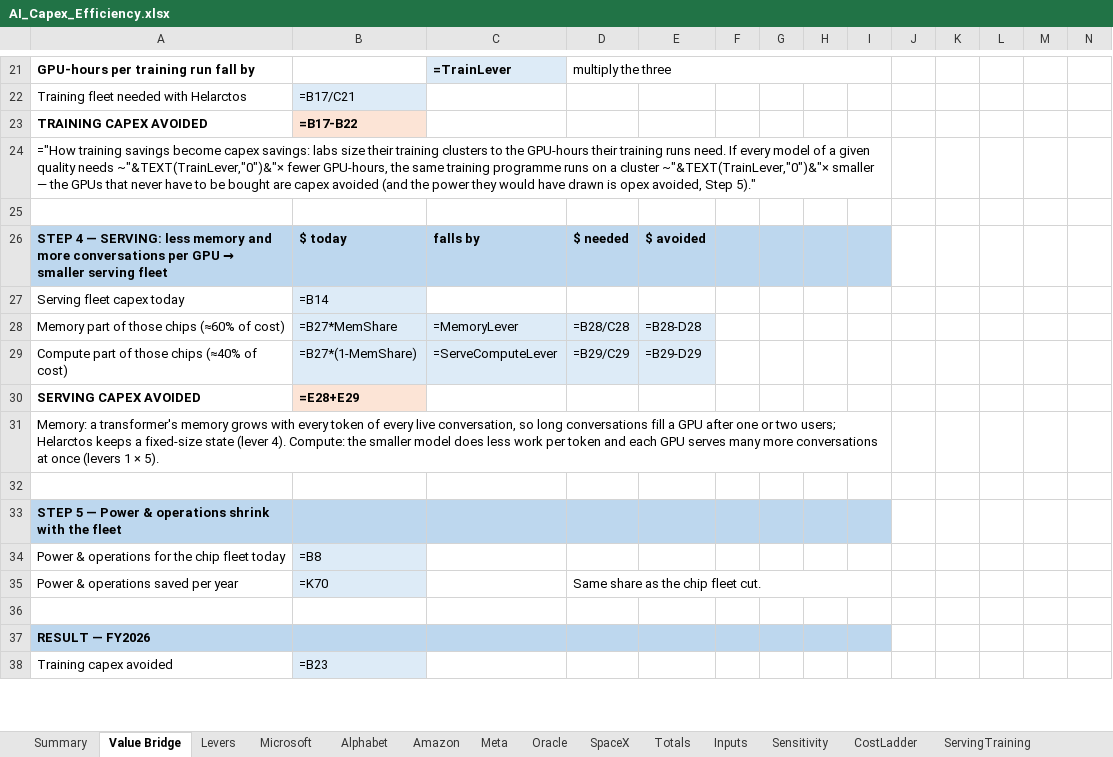
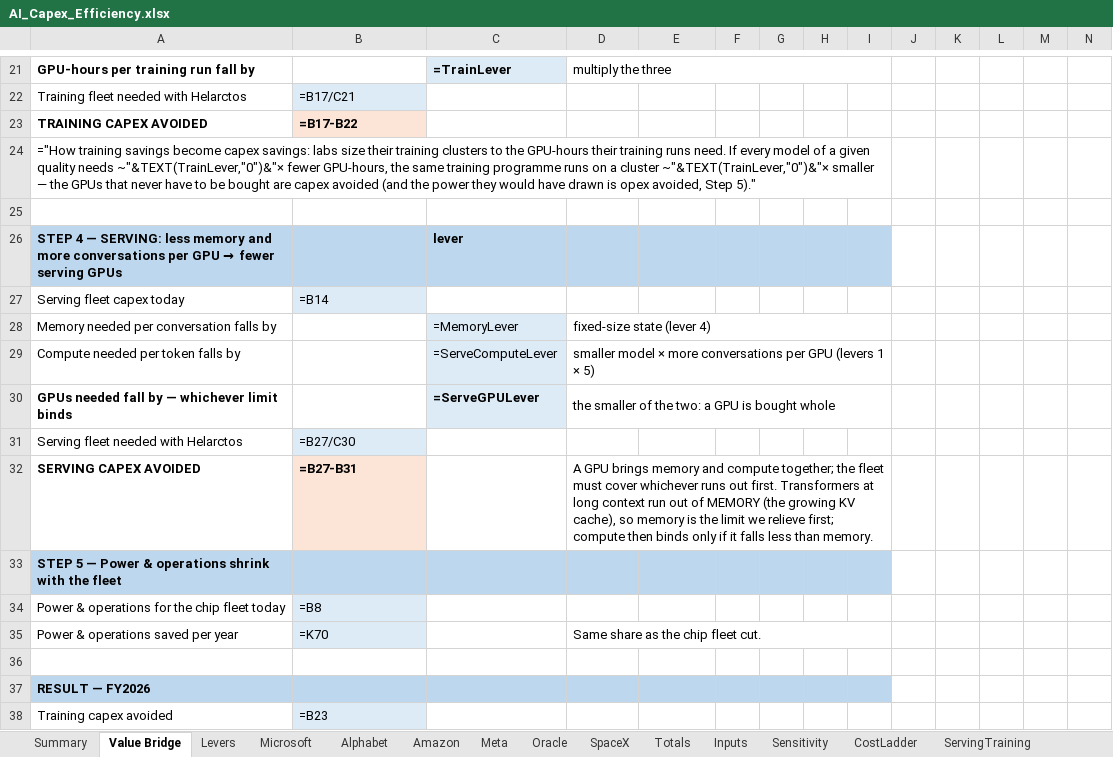
Before and after one commit to fberl/ai-capex-efficiency-model, an Excel workbook: AI_Capex_Efficiency.xlsx, sheet Value Bridge, drawn as a sheet; only a part is shown, gaps mark what is left out; values as stored, in another font and other column widths than the file's, no borders; formulas without a stored value are shown as written; charts and pictures not drawn; removed rows and columns are numbered as before the commit, all else as after; rows hold the shown columns only; the diff covers the shown part only; the diff names each change by its address in the sheet, - before the commit and + after, or states it on an @@ line.

Commit message:
Serving priced on whole GPUs; README rewritten to the current model
Summary / Value Bridge / Levers (workbook + app): serving memory and
serving compute merge into one Serving GPUs line. A GPU is bought
whole, so the serving fleet shrinks by the binding (smaller) of the
memory lever and the compute lever: x100 at the defaults. FY2026
bridge $377.2B -> $376.3B. The one-lever-at-a-time ladder now shows
the smaller model saving training only (serving GPUs stay memory-bound)
until fixed-size memory unlocks serving. Technical tabs keep the
memory/compute cost split (~154x); the Levers tab shows it for
reference.

README: headline, scenarios, data-center share table and engine
description updated to the current model; retired x9.24 / $159B
figures removed; measured serving cells kept as background.

```diff
--- a/AI_Capex_Efficiency.xlsx (sheet Value Bridge)
+++ b/AI_Capex_Efficiency.xlsx (sheet Value Bridge)
-row 26: STEP 4 — SERVING: less memory and more conversations per GPU → smaller serving fleet | $ today | falls by | $ needed | $ avoided
+row 26: STEP 4 — SERVING: less memory and more conversations per GPU → fewer serving GPUs |  | lever
-row 28: Memory part of those chips (≈60% of cost) | =B27*MemShare | =MemoryLever | =B28/C28 | =B28-D28
-row 29: Compute part of those chips (≈40% of cost) | =B27*(1-MemShare) | =ServeComputeLever | =B29/C29 | =B29-D29
+row 28: Memory needed per conversation falls by |  | =MemoryLever | fixed-size state (lever 4)
+row 29: Compute needed per token falls by |  | =ServeComputeLever | smaller model × more conversations per GPU (levers 1 × 5)
+row 30: GPUs needed fall by — whichever limit binds |  | =ServeGPULever | the smaller of the two: a GPU is bought whole
+row 31: Serving fleet needed with Helarctos | =B27/C30
-B32: =E28+E29
+B32: =B27-B31
-D32: (empty)
+D32: A GPU brings memory and compute together; the fleet must cover whichever runs out first. Transformers at long context run out of MEMORY (the growing KV cache), so memory is the limit we relieve first; compute then binds only if it falls less than memory.
+D32:I32 merged
-row 31: Memory: a transformer's memory grows with every token of every live conversation, so long conversations fill a GPU after one or two users; Helarctos keeps a fixed-size state (lever 4). Compute: the smaller model does less work per token and each GPU serves many more conversations at once (levers 1 × 5).
-row 32: (empty)
```
Also changed, not shown: 51 edited cells elsewhere in this sheet, sheet Levers, sheet Summary, charts or pictures, 4 other files.
